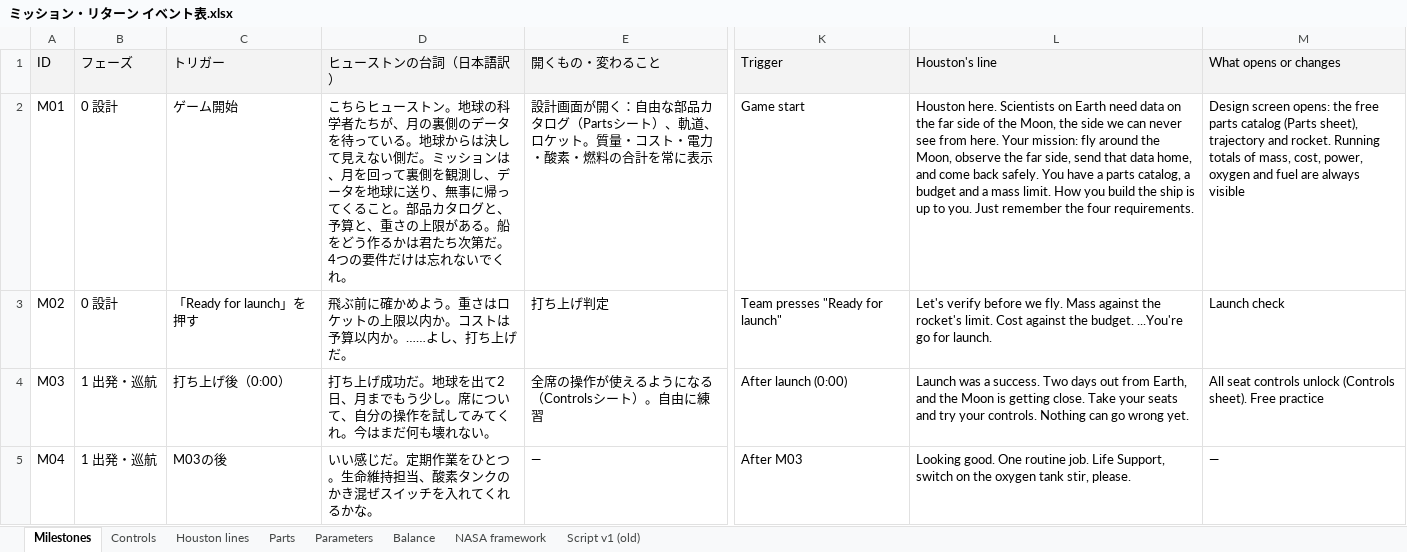
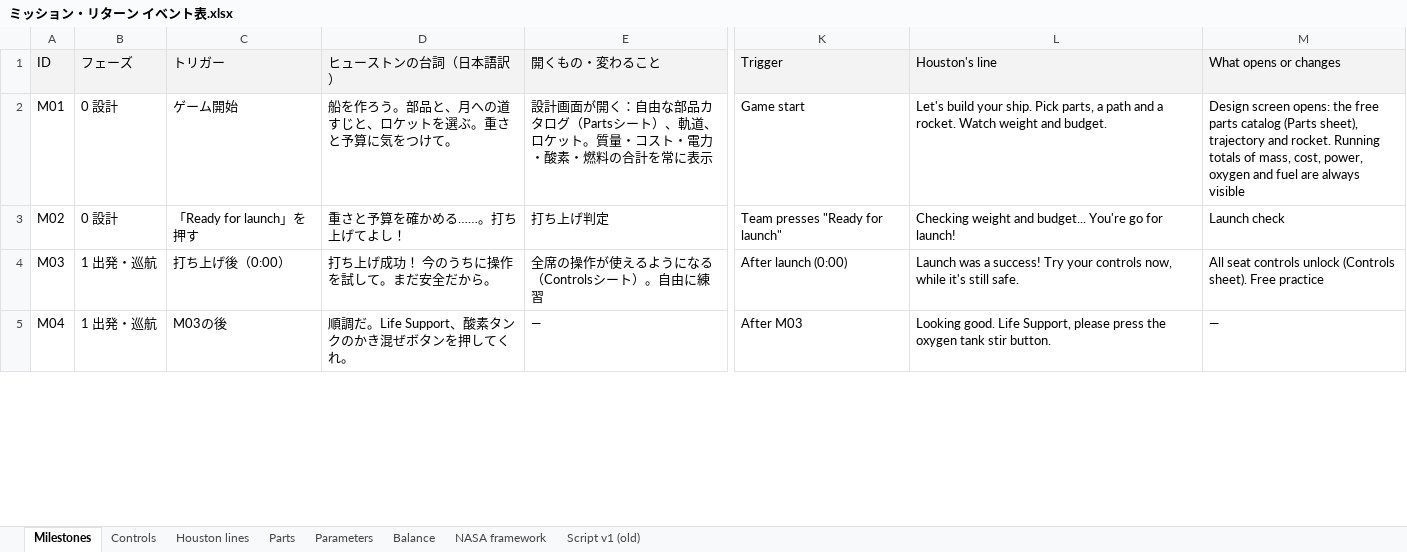
Before and after one commit to igata1212/nasa_hackathon_2026, an Excel workbook: docs/design/ミッション・リターン イベント表.xlsx, sheet Milestones, drawn as a sheet; only a part is shown, gaps mark what is left out; values as stored, in another font and other column widths than the file's, no borders; the diff covers the shown part only; the diff names each change by its address in the sheet, - before the commit and + after, or states it on an @@ line.

```diff
--- a/docs/design/ミッション・リターン イベント表.xlsx (sheet Milestones)
+++ b/docs/design/ミッション・リターン イベント表.xlsx (sheet Milestones)
-D2 (ヒューストンの台詞（日本語訳）): こちらヒューストン。地球の科学者たちが、月の裏側のデータを待っている。地球からは決して見えない側だ。ミッションは、月を回って裏側を観測し、データを地球に送り、無事に帰ってくること。部品カタログと、予算と、重さの上限がある。船をどう作るかは君たち次第だ。4つの要件だけは忘れないでくれ。
+D2 (ヒューストンの台詞（日本語訳）): 船を作ろう。部品と、月への道すじと、ロケットを選ぶ。重さと予算に気をつけて。
-L2 (Houston's line): Houston here. Scientists on Earth need data on the far side of the Moon, the side we can never see from here. Your mission: fly around the Moon, observe the far side, send that data home, and come back safely. You have a parts catalog, a budget and a mass limit. How you build the ship is up to you. Just remember the four requirements.
+L2 (Houston's line): Let's build your ship. Pick parts, a path and a rocket. Watch weight and budget.
-D3 (ヒューストンの台詞（日本語訳）): 飛ぶ前に確かめよう。重さはロケットの上限以内か。コストは予算以内か。……よし、打ち上げだ。
+D3 (ヒューストンの台詞（日本語訳）): 重さと予算を確かめる……。打ち上げてよし！
-L3 (Houston's line): Let's verify before we fly. Mass against the rocket's limit. Cost against the budget. ...You're go for launch.
+L3 (Houston's line): Checking weight and budget... You're go for launch!
-D4 (ヒューストンの台詞（日本語訳）): 打ち上げ成功だ。地球を出て2日、月までもう少し。席について、自分の操作を試してみてくれ。今はまだ何も壊れない。
+D4 (ヒューストンの台詞（日本語訳）): 打ち上げ成功！ 今のうちに操作を試して。まだ安全だから。
-L4 (Houston's line): …was a success. Two days out from Earth, and the Moon is getting close. Take your seats and try your controls. Nothing can go wrong yet.
+L4 (Houston's line): …was a success! Try your controls now, while it's still safe.
-D5 (ヒューストンの台詞（日本語訳）): いい感じだ。定期作業をひとつ。生命維持担当、酸素タンクのかき混ぜスイッチを入れてくれるかな。
+D5 (ヒューストンの台詞（日本語訳）): 順調だ。Life Support、酸素タンクのかき混ぜボタンを押してくれ。
-L5 (Houston's line): Looking good. One routine job. Life Support, switch on the oxygen tank stir, please.
+L5 (Houston's line): Looking good. Life Support, please press the oxygen tank stir button.
```
Also changed, not shown: 22 edited cells elsewhere in this sheet, sheet Houston lines, sheet Parts, 7 other files.
